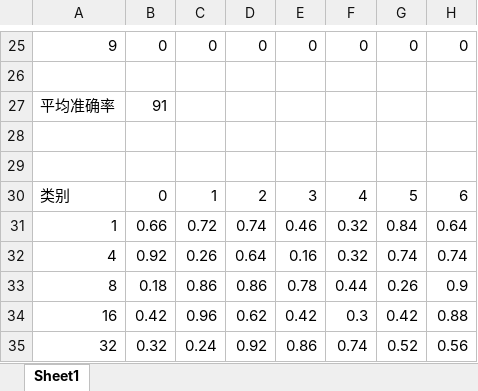
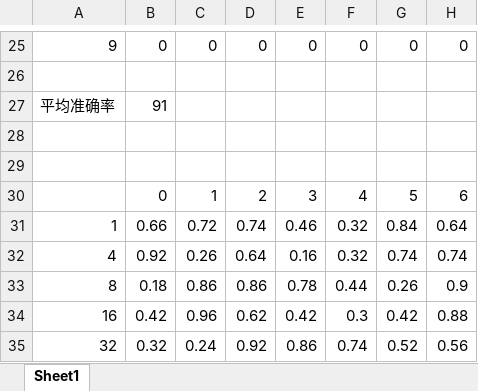
Before and after one commit to Guan-Smile/handwrite_number, an Excel workbook: 结果表.xlsx, sheet Sheet1, drawn as a sheet; only a part is shown, gaps mark what is left out; values as stored, in another font and other column widths than the file's, no borders; the diff names each change by its address in the sheet, - before the commit and + after, or states it on an @@ line.

```diff
--- a/结果表.xlsx (sheet Sheet1)
+++ b/结果表.xlsx (sheet Sheet1)
-A30: 类别
+A30: (empty)
```
Also changed, not shown: 6 other files.
